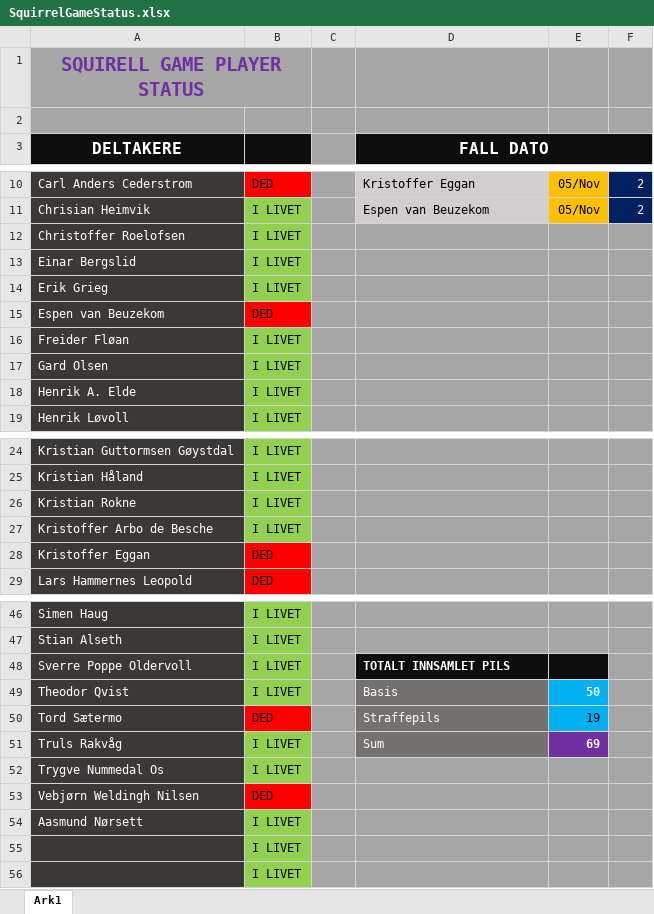
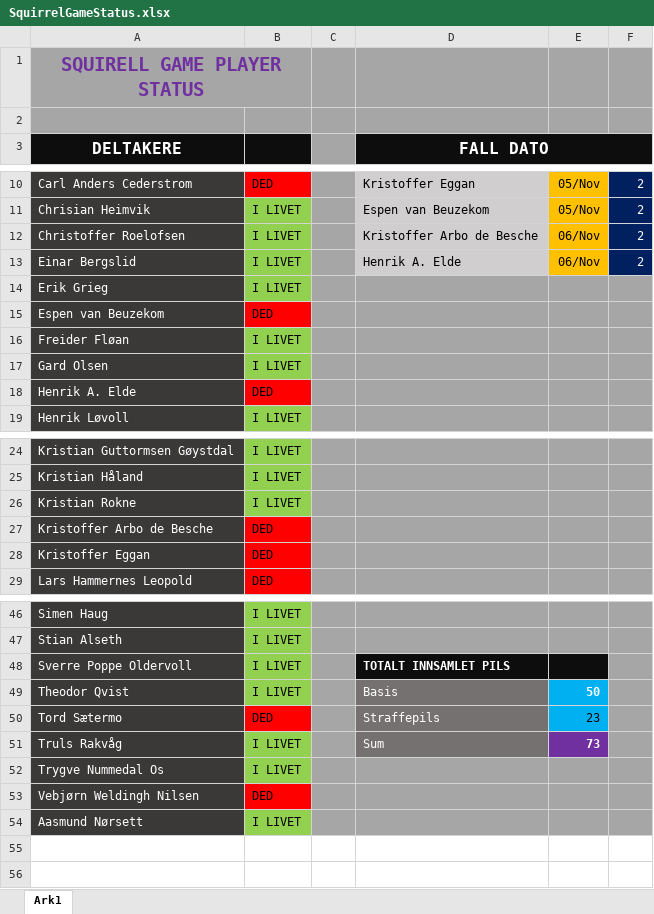
Before and after one commit to NamePending99/Squirrel-Game, an Excel workbook: SquirrelGameStatus.xlsx, sheet Ark1, drawn as a sheet; only a part is shown, gaps mark what is left out; values as stored, in another font and other column widths than the file's, no borders; table styles not drawn; the diff names each change by its address in the sheet, - before the commit and + after, or states it on an @@ line.

Commit message:
Update SquirrelGameStatus.xlsx

```diff
--- a/SquirrelGameStatus.xlsx (sheet Ark1)
+++ b/SquirrelGameStatus.xlsx (sheet Ark1)
-D12 (FALL DATO): (empty)
+D12 (FALL DATO): Kristoffer Arbo de Besche
-D12:D13 fill: #A6A6A6
+D12:D13 fill: #D0CECE
-E12:E13: (empty)
+E12:E13: 06/Nov
-E12:E13 fill: #A6A6A6
+E12:E13 fill: #FFC000
-F12:F13: (empty)
+F12:F13: 2
-F12:F13 fill: #A6A6A6
+F12:F13 fill: #002060
-D13 (FALL DATO): (empty)
+D13 (FALL DATO): Henrik A. Elde
-B18: I LIVET
+B18: DED
-B18 fill: #92D050
+B18 fill: #FF0000
-B27: I LIVET
+B27: DED
-B27 fill: #92D050
+B27 fill: #FF0000
-E50: 19
+E50: 23
-E51: 69
+E51: 73
-row 55:  | I LIVET
-row 56:  | I LIVET
```
